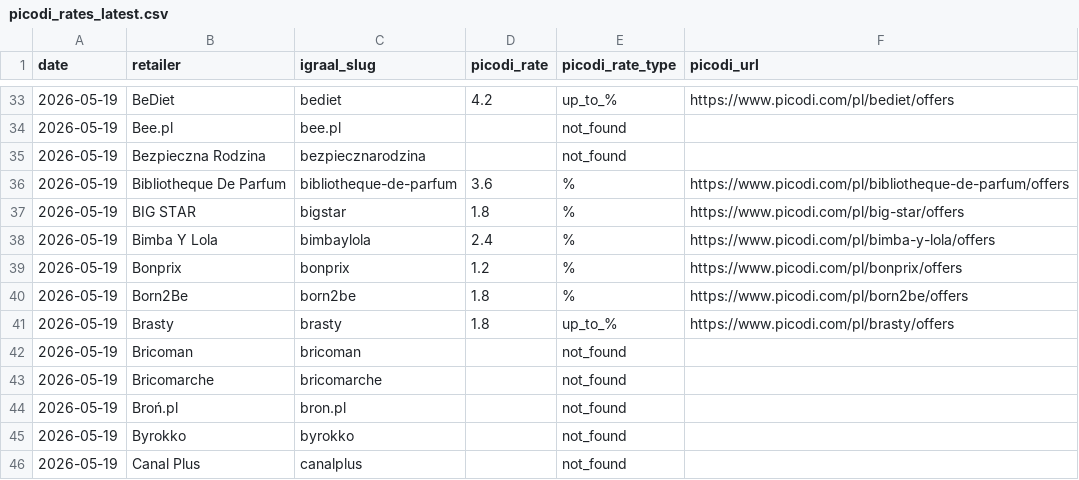
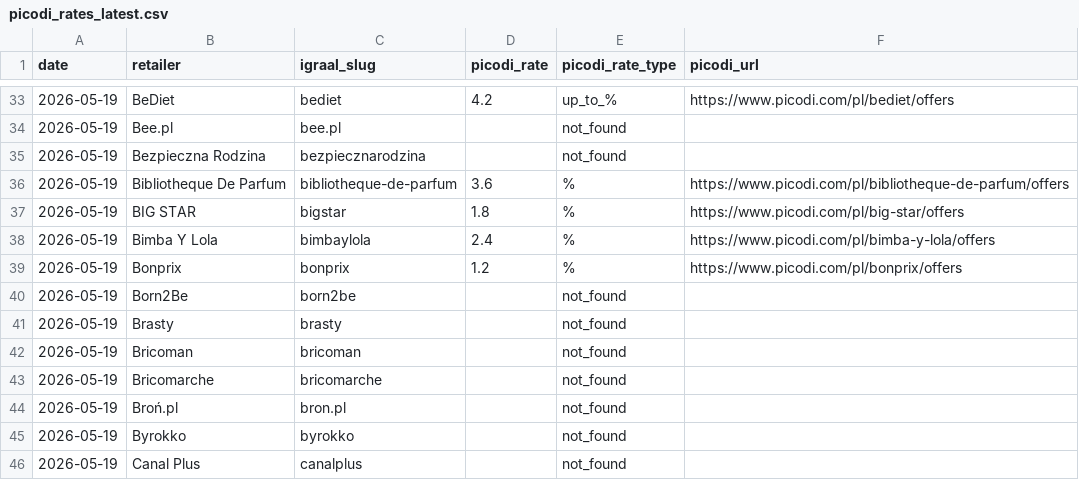
Before and after one commit to Gonzalobarrio/cashback-benchmark, a CSV file: data/picodi_rates_latest.csv, drawn as a sheet; only a part is shown, gaps mark what is left out.

```diff
--- a/data/picodi_rates_latest.csv
+++ b/data/picodi_rates_latest.csv
@@ -39,4 +39,4 @@ date,retailer,igraal_slug,picodi_rate,picodi_rate_type,picodi_url
 2026-05-19,Bonprix,bonprix,1.2,%,https://www.picodi.com/pl/bonprix/offers
-2026-05-19,Born2Be,born2be,1.8,%,https://www.picodi.com/pl/born2be/offers
-2026-05-19,Brasty,brasty,1.8,up_to_%,https://www.picodi.com/pl/brasty/offers
+2026-05-19,Born2Be,born2be,,not_found,
+2026-05-19,Brasty,brasty,,not_found,
 2026-05-19,Bricoman,bricoman,,not_found,
```
Also changed, not shown: data/benchmark_data.csv, data/benchmark_data_enriched.csv, 2 other files.
